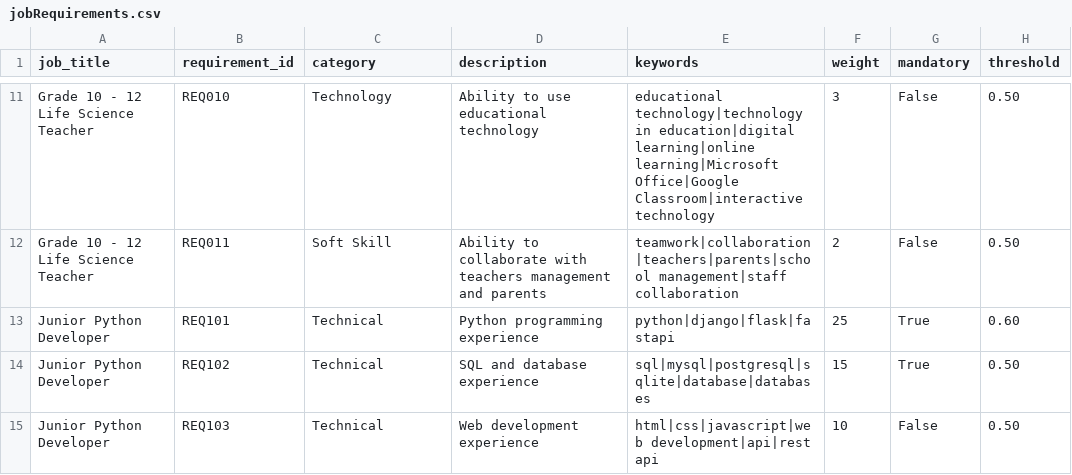
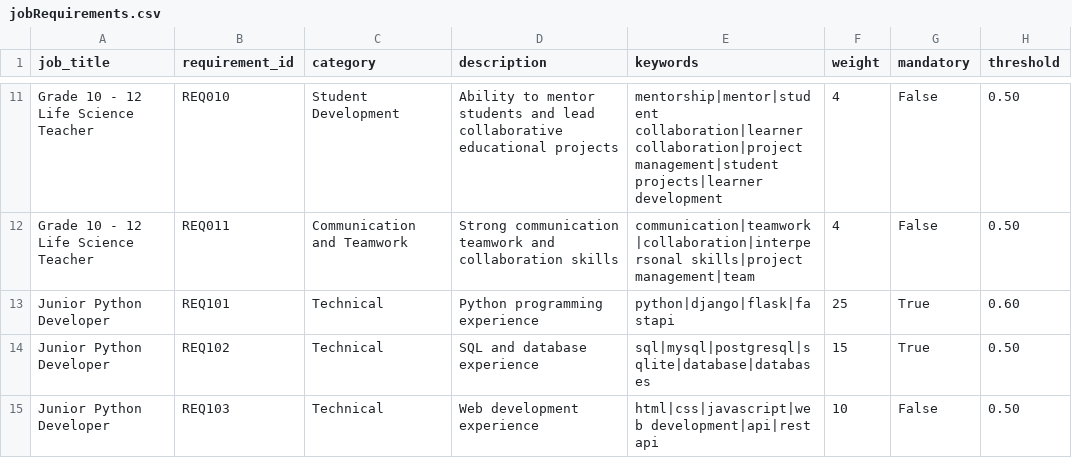
Before and after one commit to JonoZA/STADIO_Hackathon_2026, a CSV file: haire/static/data/jobRequirements.csv, drawn as a sheet; only a part is shown, gaps mark what is left out; the diff covers the shown part only; the diff names each change by its address in the sheet, - before the commit and + after, or states it on an @@ line.

```diff
--- a/haire/static/data/jobRequirements.csv
+++ b/haire/static/data/jobRequirements.csv
-C11 (category): Technology
+C11 (category): Student Development
-D11 (description): Ability to use educational technology
+D11 (description): Ability to mentor students and lead collaborative educational projects
-E11 (keywords): educational technology|technology in education|digital learning|online learning|Microsoft Office|Google Classroom|interactive technology
+E11 (keywords): mentorship|mentor|student collaboration|learner collaboration|project management|student projects|learner development
-F11 (weight): 3
+F11 (weight): 4
-C12 (category): Soft Skill
+C12 (category): Communication and Teamwork
-D12 (description): Ability to collaborate with teachers management and parents
+D12 (description): Strong communication teamwork and collaboration skills
-E12 (keywords): teamwork|collaboration|teachers|parents|school management|staff collaboration
+E12 (keywords): communication|teamwork|collaboration|interpersonal skills|project management|team
-F12 (weight): 2
+F12 (weight): 4
```
Also changed, not shown: 32 edited cells elsewhere in this file, 2 other files.
